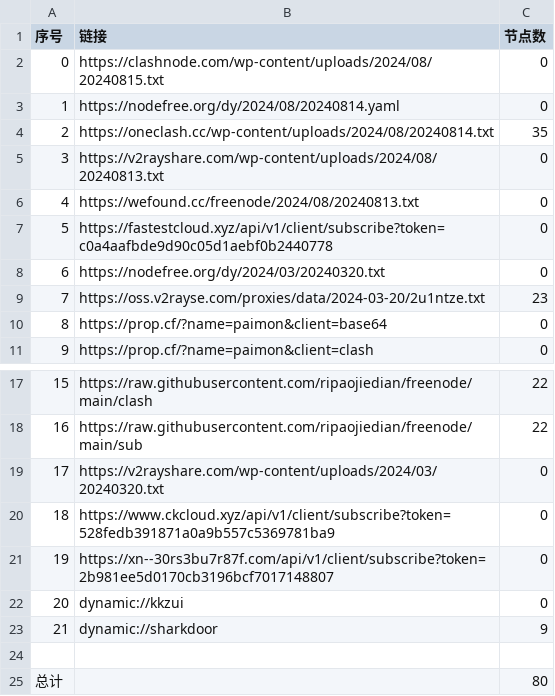
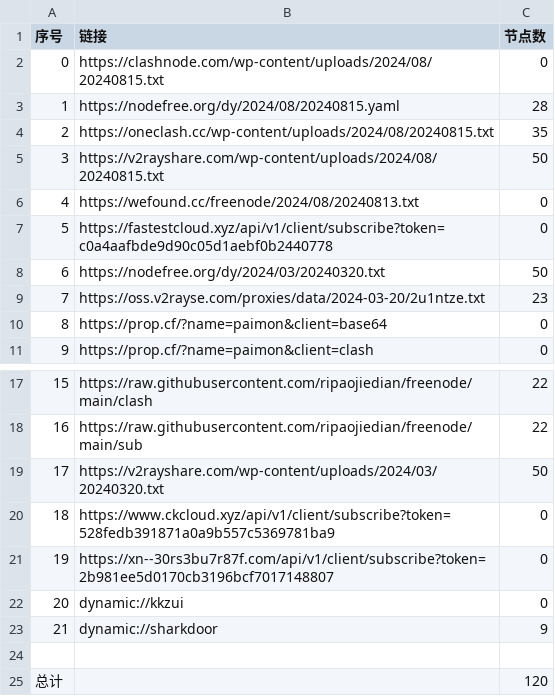
Before and after one commit to lyxgmxit/AutoMergePublicNodes, a CSV file: list_result.csv, drawn as a sheet; only a part is shown, gaps mark what is left out.

```diff
--- a/list_result.csv
+++ b/list_result.csv
@@ -2,8 +2,8 @@
 0,https://clashnode.com/wp-content/uploads/2024/08/20240815.txt,0
-1,https://nodefree.org/dy/2024/08/20240814.yaml,0
-2,https://oneclash.cc/wp-content/uploads/2024/08/20240814.txt,35
-3,https://v2rayshare.com/wp-content/uploads/2024/08/20240813.txt,0
+1,https://nodefree.org/dy/2024/08/20240815.yaml,28
+2,https://oneclash.cc/wp-content/uploads/2024/08/20240815.txt,35
+3,https://v2rayshare.com/wp-content/uploads/2024/08/20240815.txt,50
 4,https://wefound.cc/freenode/2024/08/20240813.txt,0
 5,https://fastestcloud.xyz/api/v1/client/subscribe?token=c0a4aafbde9d90c05d1aebf0b2440778,0
-6,https://nodefree.org/dy/2024/03/20240320.txt,0
+6,https://nodefree.org/dy/2024/03/20240320.txt,50
 7,https://oss.v2rayse.com/proxies/data/2024-03-20/2u1ntze.txt,23
@@ -18,3 +18,3 @@
 16,https://raw.githubusercontent.com/ripaojiedian/freenode/main/sub,22
-17,https://v2rayshare.com/wp-content/uploads/2024/03/20240320.txt,0
+17,https://v2rayshare.com/wp-content/uploads/2024/03/20240320.txt,50
 18,https://www.ckcloud.xyz/api/v1/client/subscribe?token=528fedb391871a0a9b557c5369781ba9,0
@@ -24,2 +24,2 @@
 
-总计,,80
+总计,,120
```
Also changed, not shown: 9 other files.
